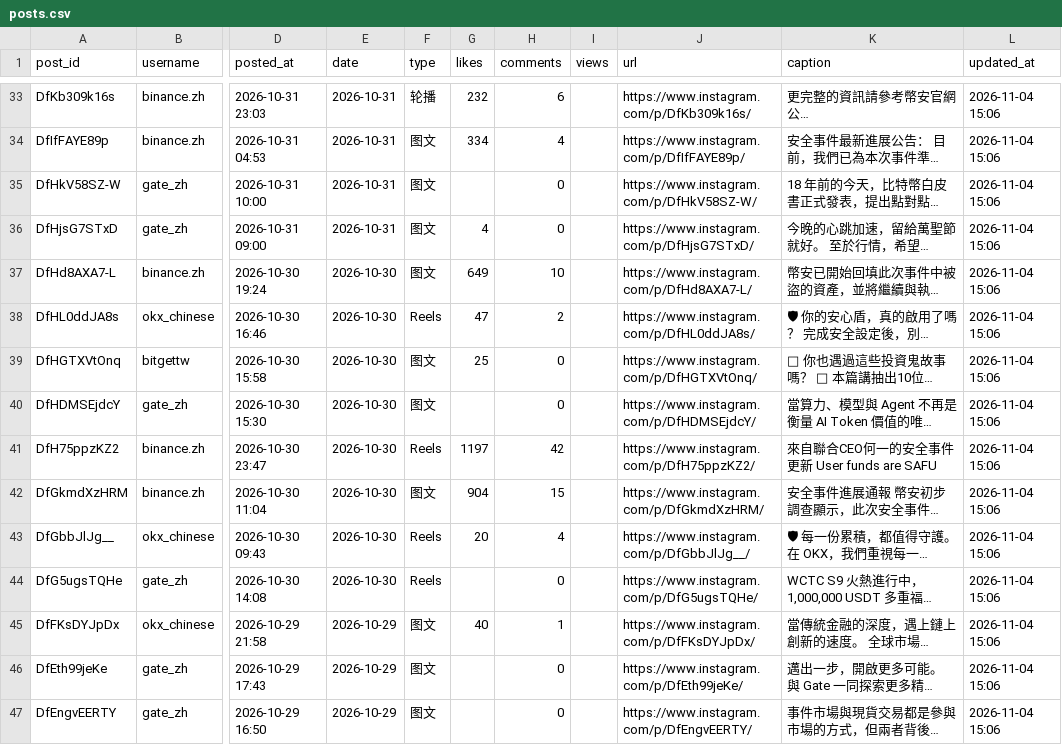
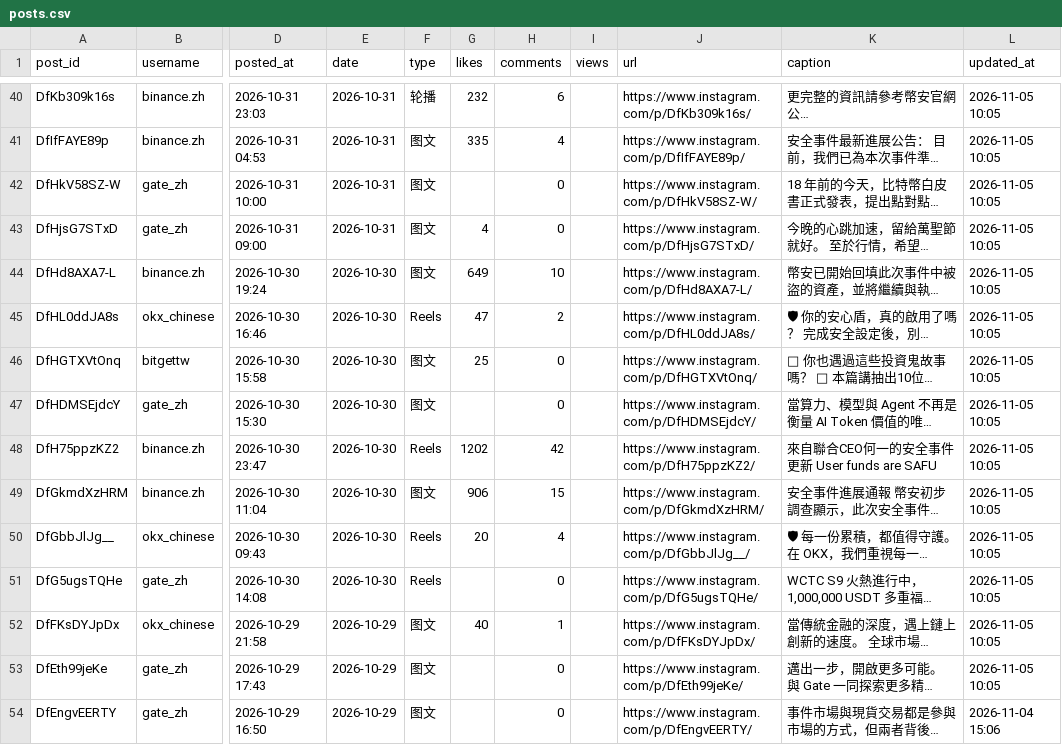
Before and after one commit to bonniemomo/IG-monitor, a CSV file: data/posts.csv, drawn as a sheet; only a part is shown, gaps mark what is left out; long unchanged cells end in …; addresses are those after the commit; the diff covers the shown part only; the diff names each change by its address in the sheet, - before the commit and + after, or states it on an @@ line.

```diff
--- a/data/posts.csv
+++ b/data/posts.csv
-L40:L53 (updated_at): 2026-11-04 15:06
+L40:L53 (updated_at): 2026-11-05 10:05
-G41 (likes): 334
+G41 (likes): 335
-G48 (likes): 1197
+G48 (likes): 1202
-G49 (likes): 904
+G49 (likes): 906
```
Also changed, not shown: 7 added rows and 58 edited cells elsewhere in this file, data/daily.csv, 1 other file.
